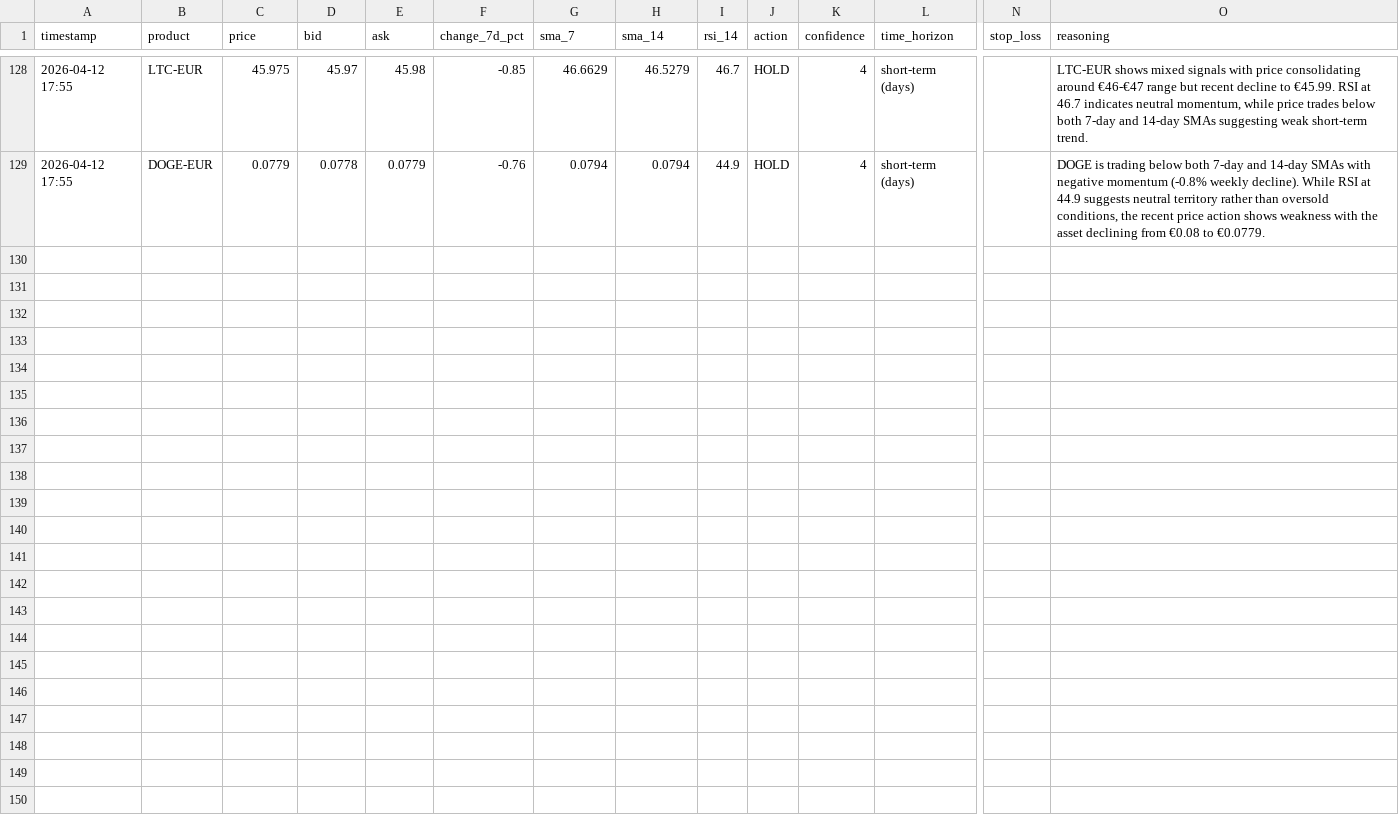
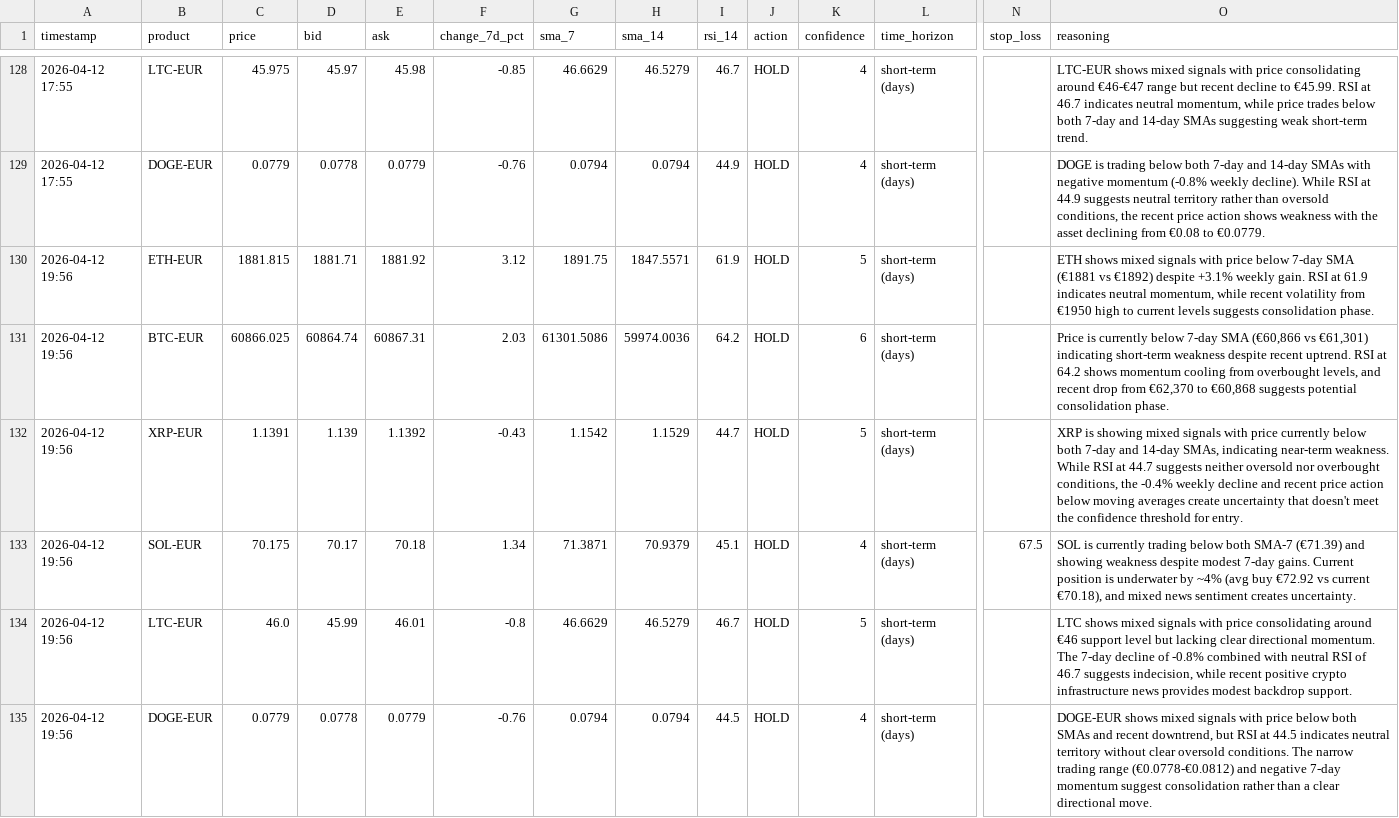
Before and after one commit to mfx-frid/eth-trader, a CSV file: coinbase_trade_log.csv, drawn as a sheet; only a part is shown, gaps mark what is left out; rows hold the shown columns only; the diff names each change by its address in the sheet, - before the commit and + after, or states it on an @@ line.

```diff
--- a/coinbase_trade_log.csv
+++ b/coinbase_trade_log.csv
+row 130: 2026-04-12 19:56 | ETH-EUR | 1881.815 | 1881.71 | 1881.92 | 3.12 | 1891.75 | 1847.5571 | 61.9 | HOLD | 5 | short-term (days) |  | ETH shows mixed signals with price below 7-day SMA (€1881 vs €1892) despite +3.1% weekly gain. RSI at 61.9 indicates neutral momentum, while recent volatility from €1950 high to current levels suggests consolidation phase.
+row 131: 2026-04-12 19:56 | BTC-EUR | 60866.025 | 60864.74 | 60867.31 | 2.03 | 61301.5086 | 59974.0036 | 64.2 | HOLD | 6 | short-term (days) |  | Price is currently below 7-day SMA (€60,866 vs €61,301) indicating short-term weakness despite recent uptrend. RSI at 64.2 shows momentum cooling from overbought levels, and recent drop from €62,370 to €60,868 suggests potential consolidation phase.
+row 132: 2026-04-12 19:56 | XRP-EUR | 1.1391 | 1.139 | 1.1392 | -0.43 | 1.1542 | 1.1529 | 44.7 | HOLD | 5 | short-term (days) |  | XRP is showing mixed signals with price currently below both 7-day and 14-day SMAs, indicating near-term weakness. While RSI at 44.7 suggests neither oversold nor overbought conditions, the -0.4% weekly decline and recent price action below moving averages create uncertainty that doesn't meet the confidence threshold for entry.
+row 133: 2026-04-12 19:56 | SOL-EUR | 70.175 | 70.17 | 70.18 | 1.34 | 71.3871 | 70.9379 | 45.1 | HOLD | 4 | short-term (days) | 67.5 | SOL is currently trading below both SMA-7 (€71.39) and showing weakness despite modest 7-day gains. Current position is underwater by ~4% (avg buy €72.92 vs current €70.18), and mixed news sentiment creates uncertainty.
+row 134: 2026-04-12 19:56 | LTC-EUR | 46.0 | 45.99 | 46.01 | -0.8 | 46.6629 | 46.5279 | 46.7 | HOLD | 5 | short-term (days) |  | LTC shows mixed signals with price consolidating around €46 support level but lacking clear directional momentum. The 7-day decline of -0.8% combined with neutral RSI of 46.7 suggests indecision, while recent positive crypto infrastructure news provides modest backdrop support.
+row 135: 2026-04-12 19:56 | DOGE-EUR | 0.0779 | 0.0778 | 0.0779 | -0.76 | 0.0794 | 0.0794 | 44.5 | HOLD | 4 | short-term (days) |  | DOGE-EUR shows mixed signals with price below both SMAs and recent downtrend, but RSI at 44.5 indicates neutral territory without clear oversold conditions. The narrow trading range (€0.0778-€0.0812) and negative 7-day momentum suggest consolidation rather than a clear directional move.
```
